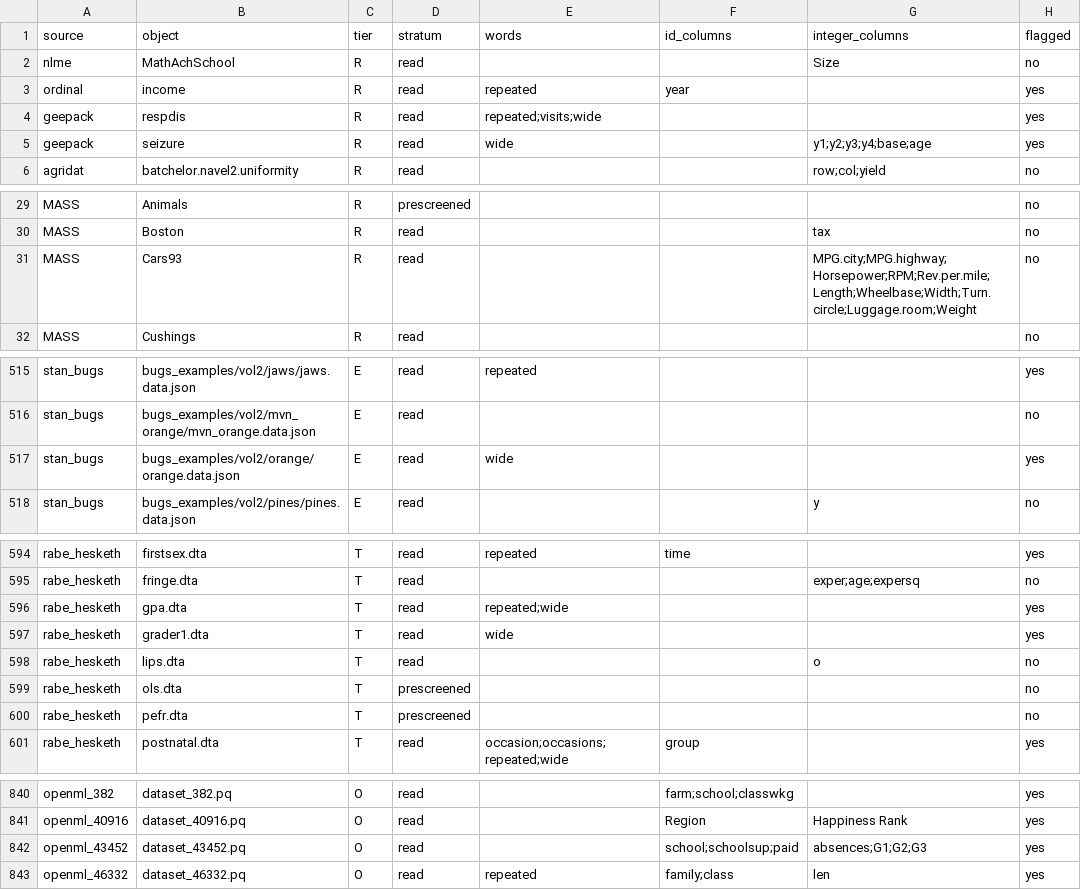
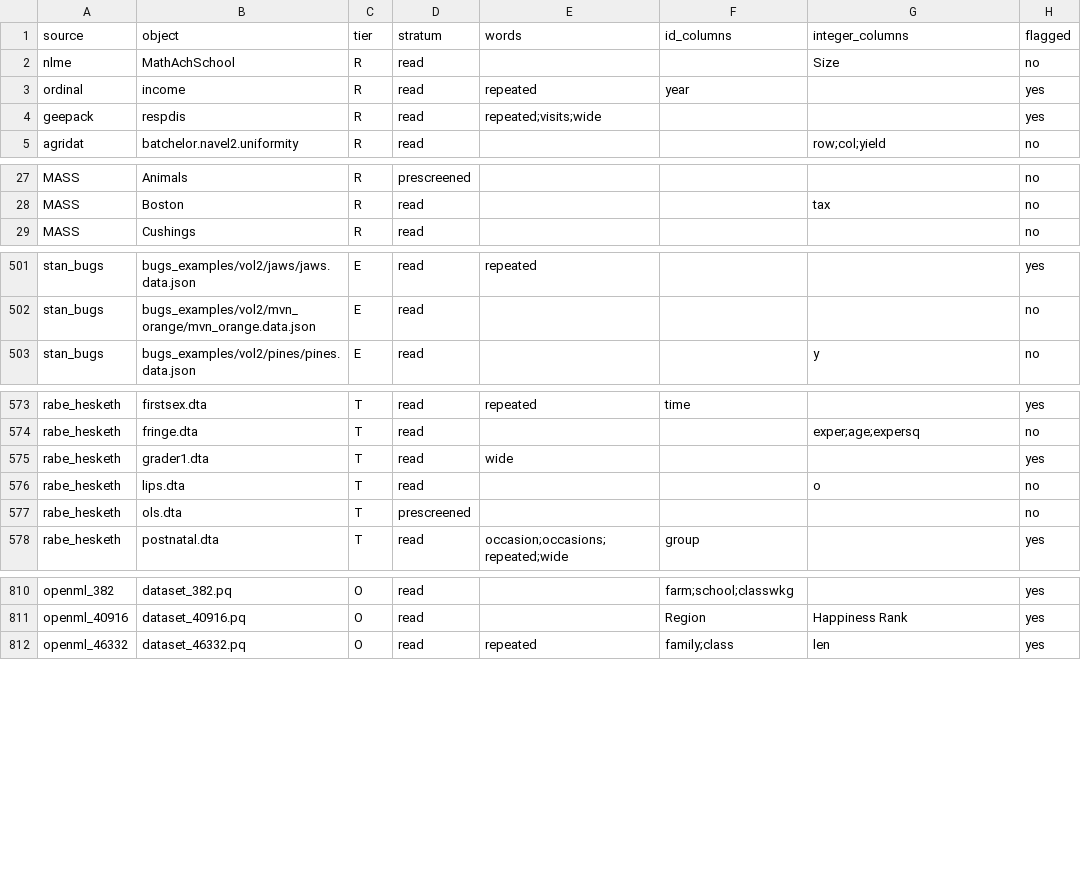
Before and after one commit to adkipnis/mixedbench, a CSV file: survey/flat_screen.csv, drawn as a sheet; only a part is shown, gaps mark what is left out; the diff covers the shown part only; the diff names each change by its address in the sheet, - before the commit and + after, or states it on an @@ line.

```diff
--- a/survey/flat_screen.csv
+++ b/survey/flat_screen.csv
-row 5: geepack | seizure | R | read | wide |  | y1;y2;y3;y4;base;age | yes
-row 31: MASS | Cars93 | R | read |  |  | MPG.city;MPG.highway;Horsepower;RPM;Rev.per.mile;Length;Wheelbase;Width;Turn.circle;Luggage.room;Weight | no
-row 517: stan_bugs | bugs_examples/vol2/orange/orange.data.json | E | read | wide |  |  | yes
-row 596: rabe_hesketh | gpa.dta | T | read | repeated;wide |  |  | yes
-row 600: rabe_hesketh | pefr.dta | T | prescreened |  |  |  | no
-row 842: openml_43452 | dataset_43452.pq | O | read |  | school;schoolsup;paid | absences;G1;G2;G3 | yes
```
Also changed, not shown: 25 removed rows elsewhere in this file.
